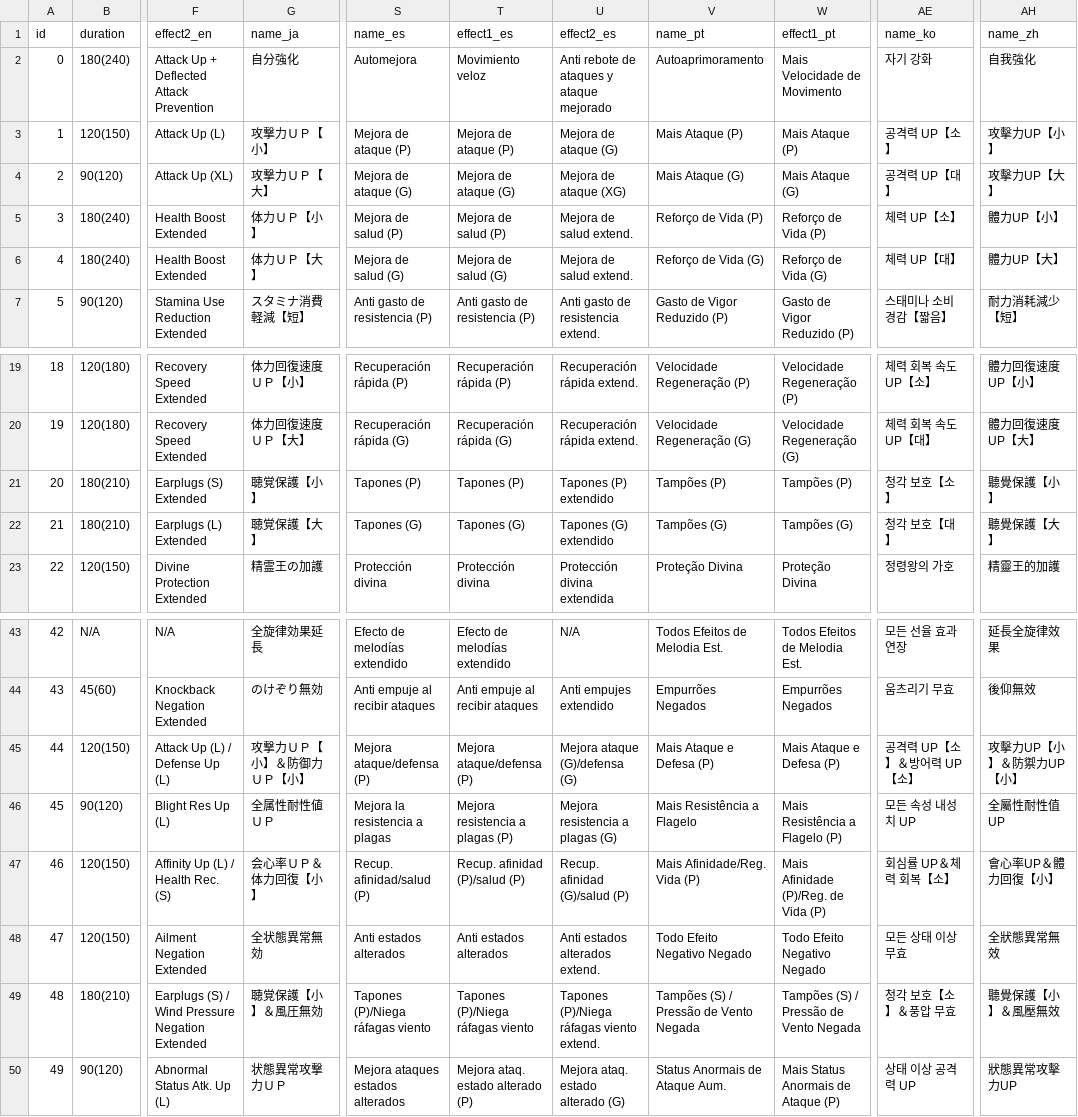
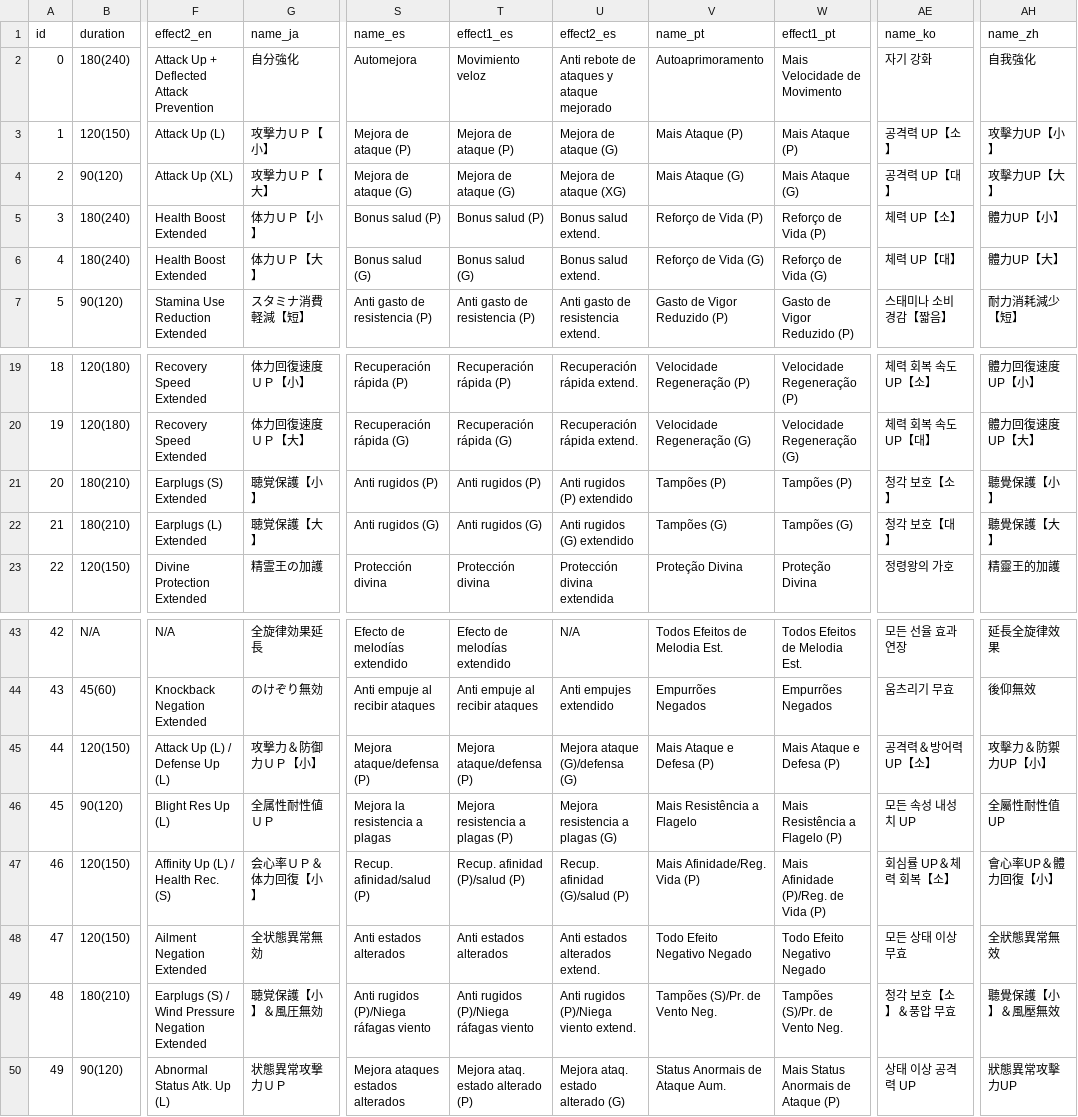
Before and after one commit to gatheringhallstudios/MHWorldData, a CSV file: source_data/weapons/weapon_melody_base.csv, drawn as a sheet; only a part is shown, gaps mark what is left out; the diff names each change by its address in the sheet, - before the commit and + after, or states it on an @@ line.

Commit message:
feat(melody): restored hh melody extraction

```diff
--- a/source_data/weapons/weapon_melody_base.csv
+++ b/source_data/weapons/weapon_melody_base.csv
-S5 (name_es): Mejora de salud (P)
+S5 (name_es): Bonus salud (P)
-T5 (effect1_es): Mejora de salud (P)
+T5 (effect1_es): Bonus salud (P)
-U5:U6 (effect2_es): Mejora de salud extend.
+U5:U6 (effect2_es): Bonus salud extend.
-S6 (name_es): Mejora de salud (G)
+S6 (name_es): Bonus salud (G)
-T6 (effect1_es): Mejora de salud (G)
+T6 (effect1_es): Bonus salud (G)
-S21 (name_es): Tapones (P)
+S21 (name_es): Anti rugidos (P)
-T21 (effect1_es): Tapones (P)
+T21 (effect1_es): Anti rugidos (P)
-U21 (effect2_es): Tapones (P) extendido
+U21 (effect2_es): Anti rugidos (P) extendido
-S22 (name_es): Tapones (G)
+S22 (name_es): Anti rugidos (G)
-T22 (effect1_es): Tapones (G)
+T22 (effect1_es): Anti rugidos (G)
-U22 (effect2_es): Tapones (G) extendido
+U22 (effect2_es): Anti rugidos (G) extendido
-G45 (name_ja): 攻撃力ＵＰ【小】＆防御力ＵＰ【小】
+G45 (name_ja): 攻撃力＆防御力ＵＰ【小】
-AE45 (name_ko): 공격력 UP【소】＆방어력 UP【소】
+AE45 (name_ko): 공격력＆방어력 UP【소】
-AH45 (name_zh): 攻擊力UP【小】＆防禦力UP【小】
+AH45 (name_zh): 攻擊力＆防禦力UP【小】
-S49 (name_es): Tapones (P)/Niega ráfagas viento
+S49 (name_es): Anti rugidos (P)/Niega ráfagas viento
-T49 (effect1_es): Tapones (P)/Niega ráfagas viento
+T49 (effect1_es): Anti rugidos (P)/Niega ráfagas viento
-U49 (effect2_es): Tapones (P)/Niega ráfagas viento extend.
+U49 (effect2_es): Anti rugidos (P)/Niega viento extend.
-V49 (name_pt): Tampões (S) / Pressão de Vento Negada
+V49 (name_pt): Tampões (S)/Pr. de Vento Neg.
-W49 (effect1_pt): Tampões (S) / Pressão de Vento Negada
+W49 (effect1_pt): Tampões (S)/Pr. de Vento Neg.
```
Also changed, not shown: 7 other files.
